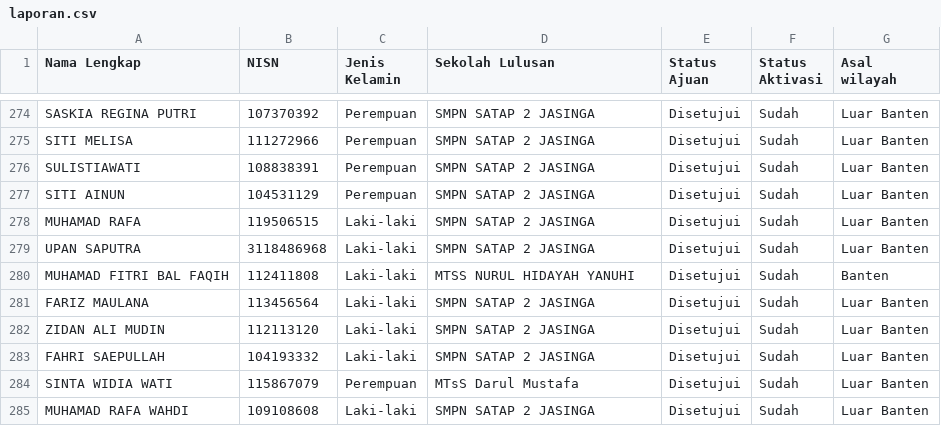
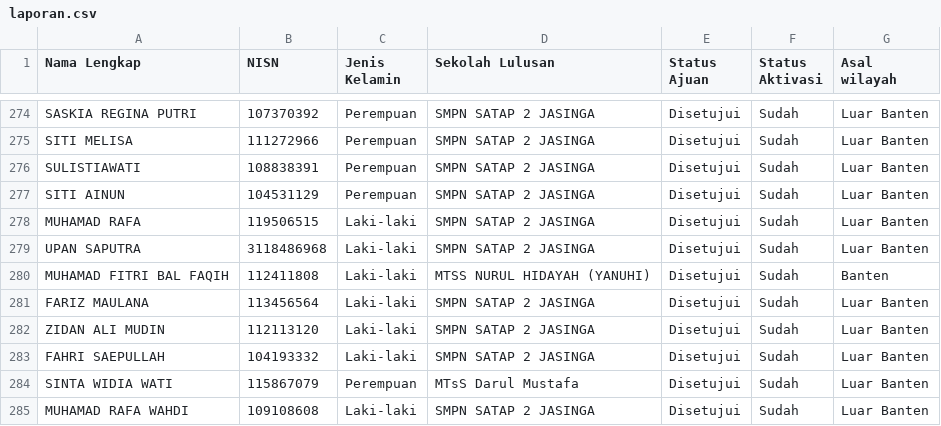
Before and after one commit to ptnvaksin4-spec/laporan-verval, a CSV file: public/laporan.csv, drawn as a sheet; only a part is shown, gaps mark what is left out.

```diff
--- a/public/laporan.csv
+++ b/public/laporan.csv
@@ -279,3 +279,3 @@ MUHAMAD RAFA,119506515,Laki-laki,SMPN SATAP 2 JASINGA,Disetujui,Sudah,Luar Bante
 UPAN SAPUTRA,3118486968,Laki-laki,SMPN SATAP 2 JASINGA,Disetujui,Sudah,Luar Banten
-MUHAMAD FITRI BAL FAQIH,112411808,Laki-laki,MTSS NURUL HIDAYAH YANUHI,Disetujui,Sudah,Banten
+MUHAMAD FITRI BAL FAQIH,112411808,Laki-laki,MTSS NURUL HIDAYAH (YANUHI),Disetujui,Sudah,Banten
 FARIZ MAULANA,113456564,Laki-laki,SMPN SATAP 2 JASINGA,Disetujui,Sudah,Luar Banten
```
